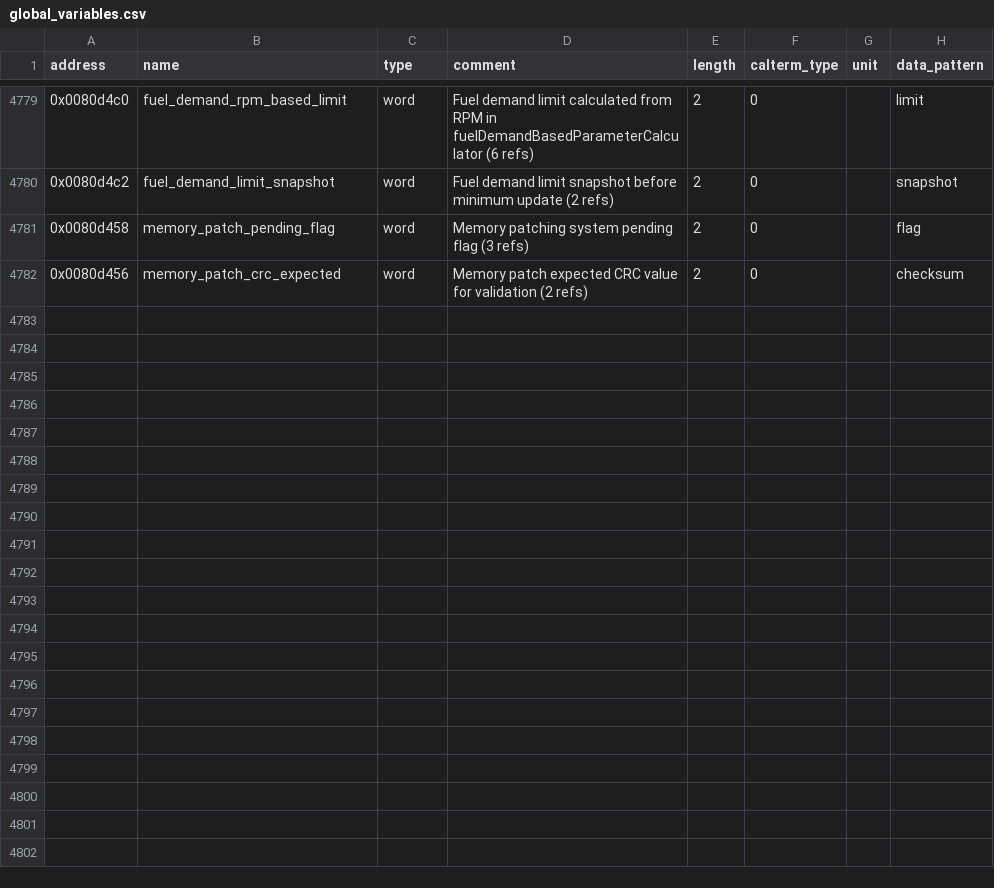
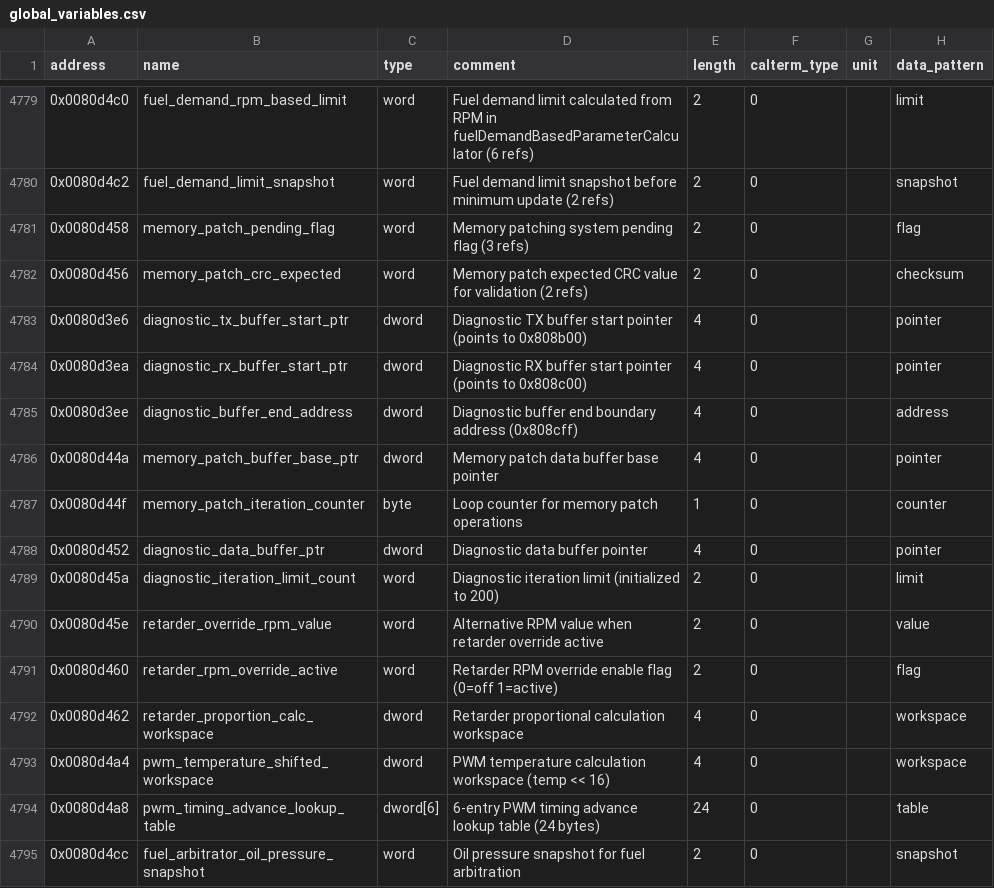
Before and after one commit to jlaustill/J90280.05.analysis, a CSV file: ghidra/CM550.rep/global_variables.csv, drawn as a sheet; only a part is shown, gaps mark what is left out.

```diff
--- a/ghidra/CM550.rep/global_variables.csv
+++ b/ghidra/CM550.rep/global_variables.csv
@@ -4782 +4782,14 @@ address,name,type,comment,length,calterm_type,unit,data_pattern
 0x0080d456,memory_patch_crc_expected,word,Memory patch expected CRC value for validation (2 refs),2,0,,checksum
+0x0080d3e6,diagnostic_tx_buffer_start_ptr,dword,Diagnostic TX buffer start pointer (points to 0x808b00),4,0,,pointer
+0x0080d3ea,diagnostic_rx_buffer_start_ptr,dword,Diagnostic RX buffer start pointer (points to 0x808c00),4,0,,pointer
+0x0080d3ee,diagnostic_buffer_end_address,dword,Diagnostic buffer end boundary address (0x808cff),4,0,,address
+0x0080d44a,memory_patch_buffer_base_ptr,dword,Memory patch data buffer base pointer,4,0,,pointer
+0x0080d44f,memory_patch_iteration_counter,byte,Loop counter for memory patch operations,1,0,,counter
+0x0080d452,diagnostic_data_buffer_ptr,dword,Diagnostic data buffer pointer,4,0,,pointer
+0x0080d45a,diagnostic_iteration_limit_count,word,Diagnostic iteration limit (initialized to 200),2,0,,limit
+0x0080d45e,retarder_override_rpm_value,word,Alternative RPM value when retarder override active,2,0,,value
+0x0080d460,retarder_rpm_override_active,word,Retarder RPM override enable flag (0=off 1=active),2,0,,flag
+0x0080d462,retarder_proportion_calc_workspace,dword,Retarder proportional calculation workspace,4,0,,workspace
+0x0080d4a4,pwm_temperature_shifted_workspace,dword,PWM temperature calculation workspace (temp << 16),4,0,,workspace
+0x0080d4a8,pwm_timing_advance_lookup_table,dword[6],6-entry PWM timing advance lookup table (24 bytes),24,0,,table
+0x0080d4cc,fuel_arbitrator_oil_pressure_snapshot,word,Oil pressure snapshot for fuel arbitration,2,0,,snapshot
```
Also changed, not shown: ghidra/CM550.rep/enums.csv, 2 other files.
